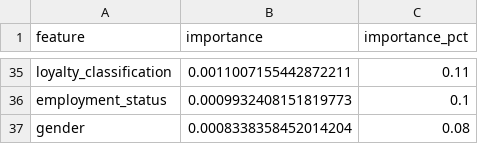
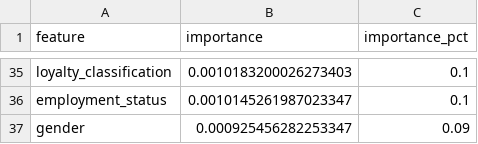
Before and after one commit to ANUKOOL324/Data_Analytics, a CSV file: Projects/banking-customer-analytics/reports/tables/random_forest_feature_importance.csv, drawn as a sheet; only a part is shown, gaps mark what is left out; the diff covers the shown part only; the diff names each change by its address in the sheet, - before the commit and + after, or states it on an @@ line.

```diff
--- a/Projects/banking-customer-analytics/reports/tables/random_forest_feature_importance.csv
+++ b/Projects/banking-customer-analytics/reports/tables/random_forest_feature_importance.csv
-B35 (importance): 0.0011007155442872211
+B35 (importance): 0.0010183200026273403
-C35 (importance_pct): 0.11
+C35 (importance_pct): 0.1
-B36 (importance): 0.0009932408151819773
+B36 (importance): 0.0010145261987023347
-B37 (importance): 0.0008338358452014204
+B37 (importance): 0.000925456282253347
-C37 (importance_pct): 0.08
+C37 (importance_pct): 0.09
```
Also changed, not shown: 10 added rows, 10 removed rows and 45 edited cells elsewhere in this file, Projects/banking-customer-analytics/reports/tables/model_probability_group_summary.csv, 8 other files.
